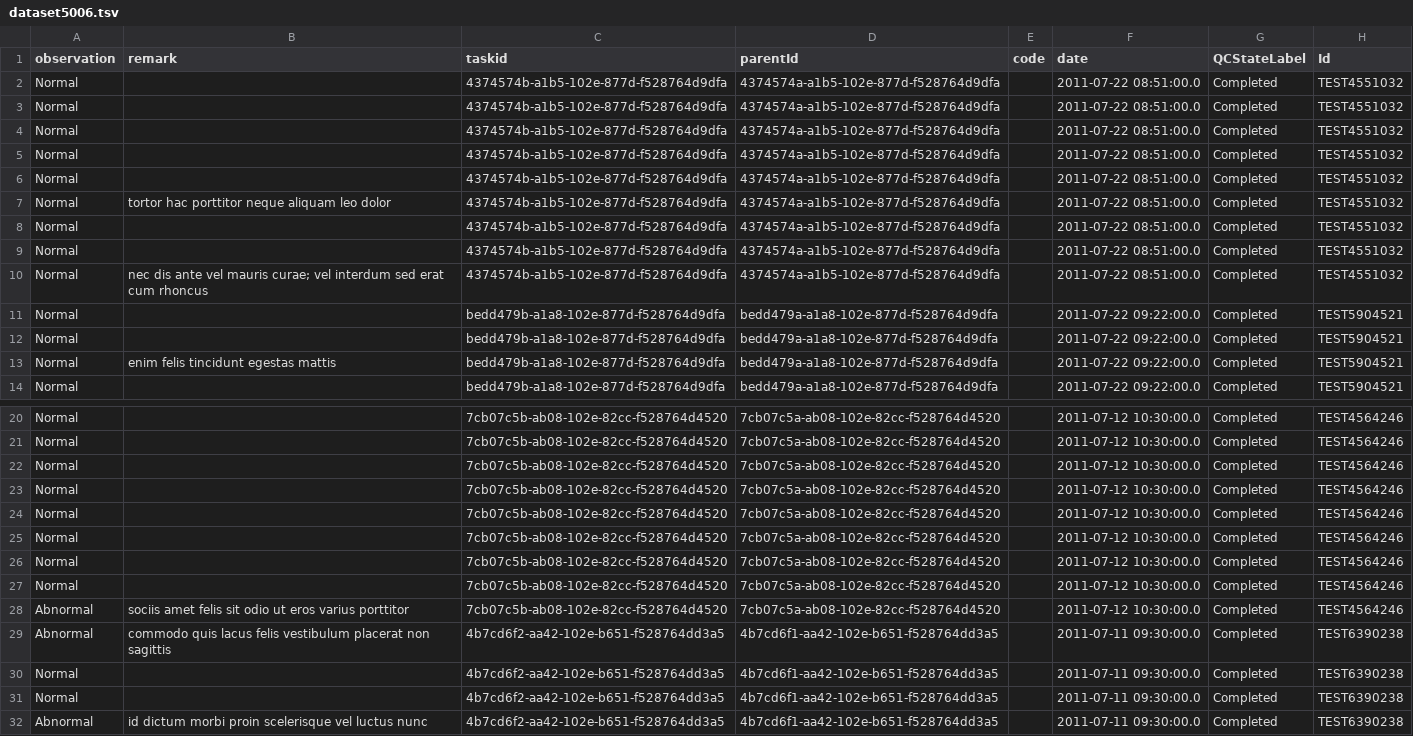
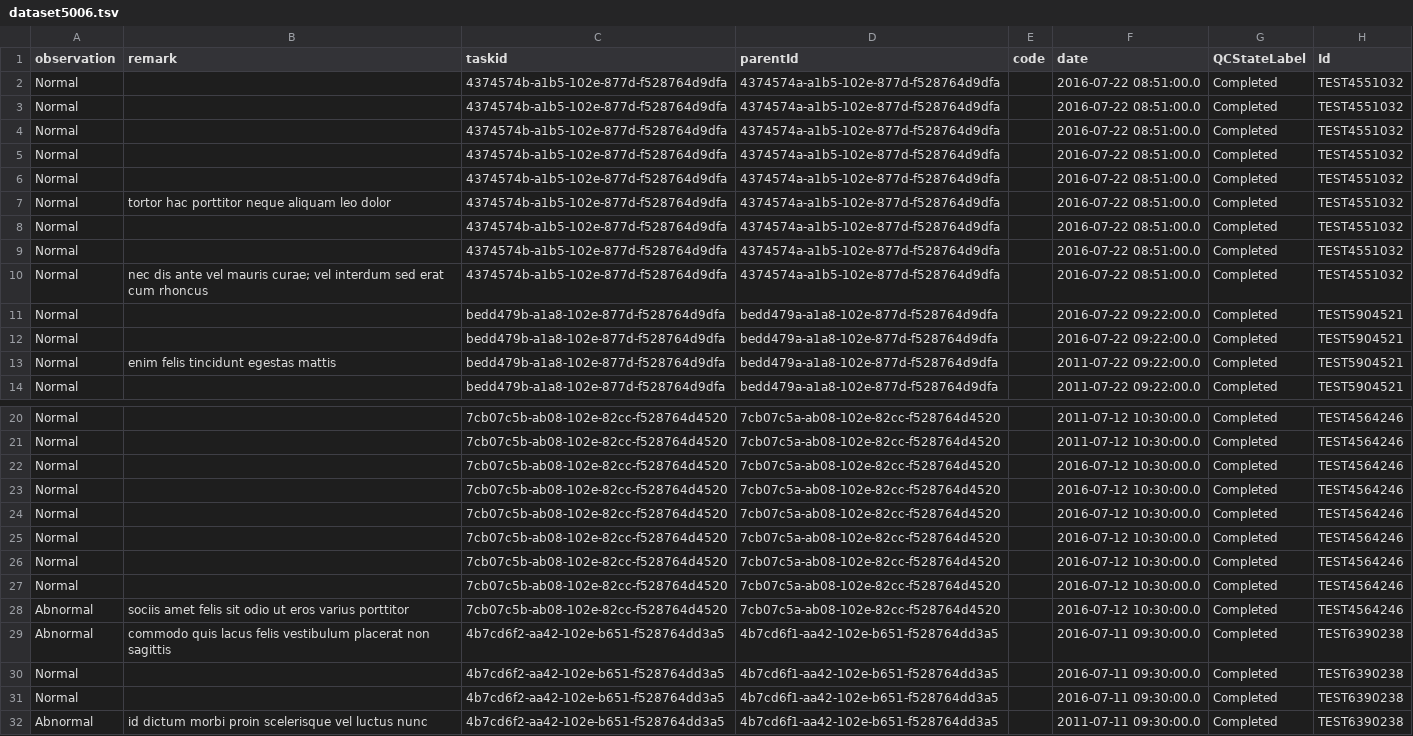
Before and after one commit to LabKey/snprcEHRModules, a TSV file: snprc_ehr/resources/referenceStudy/datasets/dataset5006.tsv, drawn as a sheet; only a part is shown, gaps mark what is left out; the diff names each change by its address in the sheet, - before the commit and + after, or states it on an @@ line.

```diff
--- a/snprc_ehr/resources/referenceStudy/datasets/dataset5006.tsv
+++ b/snprc_ehr/resources/referenceStudy/datasets/dataset5006.tsv
-F2:F10 (date): 2011-07-22 08:51:00.0
+F2:F10 (date): 2016-07-22 08:51:00.0
-F11:F12 (date): 2011-07-22 09:22:00.0
+F11:F12 (date): 2016-07-22 09:22:00.0
-F22:F28 (date): 2011-07-12 10:30:00.0
+F22:F28 (date): 2016-07-12 10:30:00.0
-F29:F31 (date): 2011-07-11 09:30:00.0
+F29:F31 (date): 2016-07-11 09:30:00.0
```
Also changed, not shown: snprc_ehr/resources/referenceStudy/datasets/dataset1008.tsv, 8 other files.
